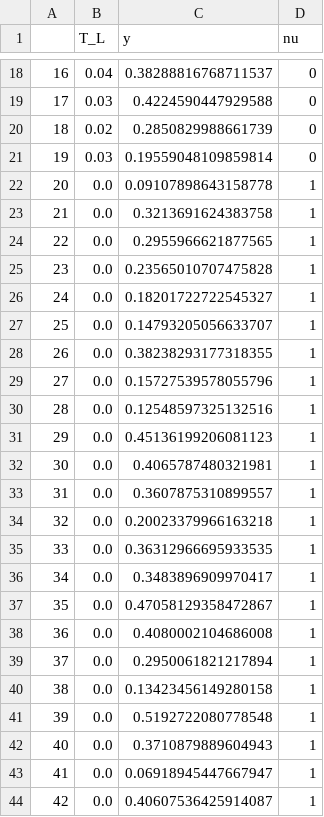
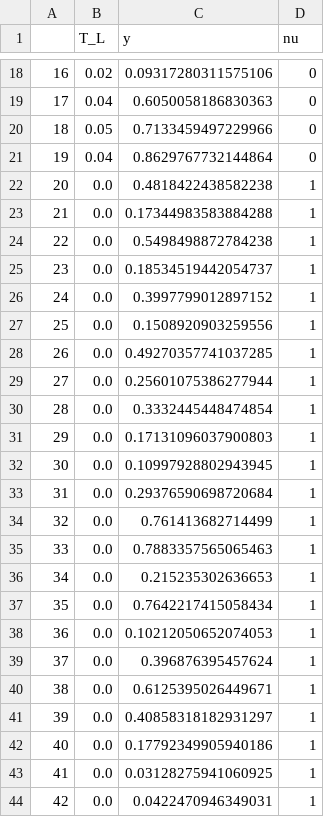
Before and after one commit to kaushal023/BTP, a CSV file: SimPar.csv, drawn as a sheet; only a part is shown, gaps mark what is left out; the diff covers the shown part only.

```diff
--- a/SimPar.csv
+++ b/SimPar.csv
@@ -18,27 +18,27 @@
-16,0.04,0.38288816768711537,0
-17,0.03,0.4224590447929588,0
-18,0.02,0.2850829988661739,0
-19,0.03,0.19559048109859814,0
-20,0.0,0.09107898643158778,1
-21,0.0,0.3213691624383758,1
-22,0.0,0.2955966621877565,1
-23,0.0,0.23565010707475828,1
-24,0.0,0.18201722722545327,1
-25,0.0,0.14793205056633707,1
-26,0.0,0.38238293177318355,1
-27,0.0,0.15727539578055796,1
-28,0.0,0.12548597325132516,1
-29,0.0,0.45136199206081123,1
-30,0.0,0.4065787480321981,1
-31,0.0,0.3607875310899557,1
-32,0.0,0.20023379966163218,1
-33,0.0,0.36312966695933535,1
-34,0.0,0.3483896909970417,1
-35,0.0,0.47058129358472867,1
-36,0.0,0.4080002104686008,1
-37,0.0,0.2950061821217894,1
-38,0.0,0.13423456149280158,1
-39,0.0,0.5192722080778548,1
-40,0.0,0.3710879889604943,1
-41,0.0,0.06918945447667947,1
-42,0.0,0.40607536425914087,1
+16,0.02,0.09317280311575106,0
+17,0.04,0.6050058186830363,0
+18,0.05,0.7133459497229966,0
+19,0.04,0.8629767732144864,0
+20,0.0,0.4818422438582238,1
+21,0.0,0.17344983583884288,1
+22,0.0,0.5498498872784238,1
+23,0.0,0.18534519442054737,1
+24,0.0,0.3997799012897152,1
+25,0.0,0.1508920903259556,1
+26,0.0,0.49270357741037285,1
+27,0.0,0.25601075386277944,1
+28,0.0,0.3332445448474854,1
+29,0.0,0.17131096037900803,1
+30,0.0,0.10997928802943945,1
+31,0.0,0.29376590698720684,1
+32,0.0,0.761413682714499,1
+33,0.0,0.7883357565065463,1
+34,0.0,0.215235302636653,1
+35,0.0,0.7642217415058434,1
+36,0.0,0.10212050652074053,1
+37,0.0,0.396876395457624,1
+38,0.0,0.6125395026449671,1
+39,0.0,0.40858318182931297,1
+40,0.0,0.17792349905940186,1
+41,0.0,0.03128275941060925,1
+42,0.0,0.0422470946349031,1
```
Also changed, not shown: 88 edited cells elsewhere in this file, 12 other files.
